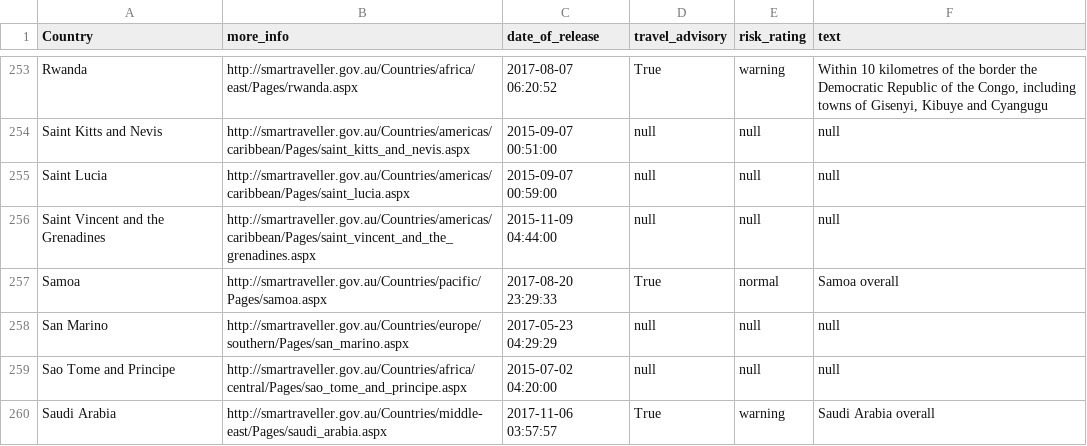
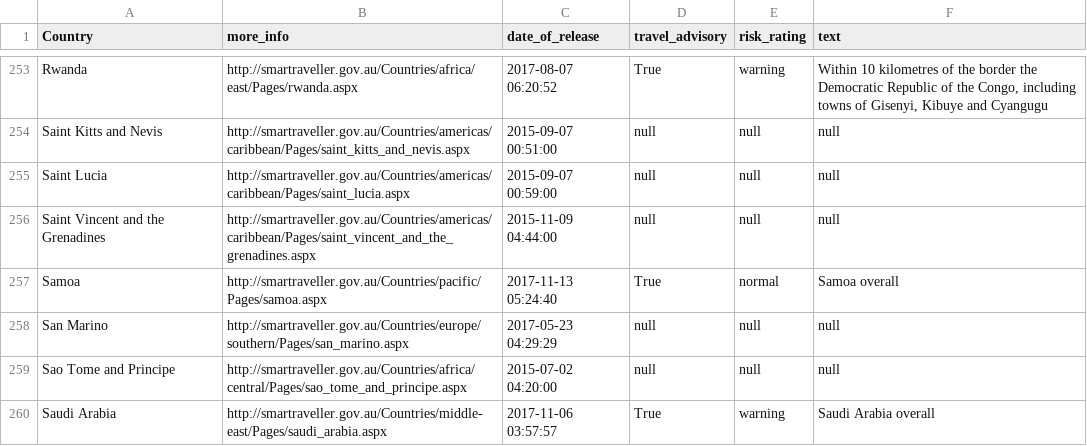
Before and after one commit to secops4thewin/smartraveller, a CSV file: smartraveller.csv, drawn as a sheet; only a part is shown, gaps mark what is left out.

Commit message:
Update 2017_11_13__17_20_01

```diff
--- a/smartraveller.csv
+++ b/smartraveller.csv
@@ -256,3 +256,3 @@ Saint Lucia,http://smartraveller.gov.au/Countries/americas/caribbean/Pages/saint
 Saint Vincent and the Grenadines,http://smartraveller.gov.au/Countries/americas/caribbean/Pages/saint_vincent_and_the_grenadines.aspx,2015-11-09 04:44:00,null,null,null
-Samoa,http://smartraveller.gov.au/Countries/pacific/Pages/samoa.aspx,2017-08-20 23:29:33,True,normal,Samoa overall
+Samoa,http://smartraveller.gov.au/Countries/pacific/Pages/samoa.aspx,2017-11-13 05:24:40,True,normal,Samoa overall
 San Marino,http://smartraveller.gov.au/Countries/europe/southern/Pages/san_marino.aspx,2017-05-23 04:29:29,null,null,null
```
